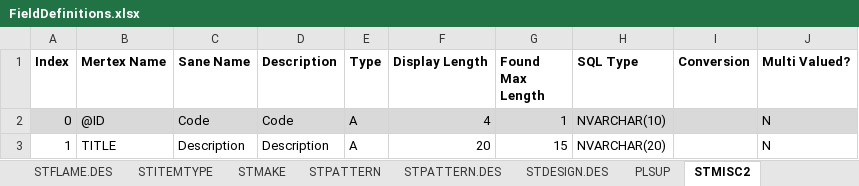
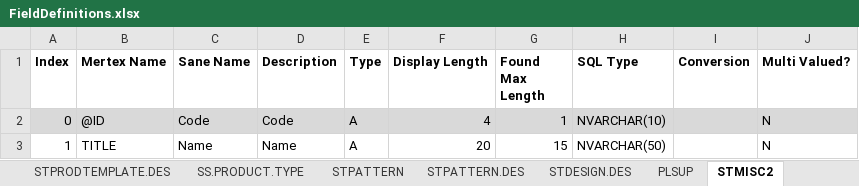
Before and after one commit to Thomas-Charles-Clark/MertexerV2, an Excel workbook: MertexerV2/Notes/FieldDefinitions.xlsx, sheet STMISC2, drawn as a sheet; values as stored, in another font and other column widths than the file's, no borders; the diff names each change by its address in the sheet, - before the commit and + after, or states it on an @@ line.

```diff
--- a/MertexerV2/Notes/FieldDefinitions.xlsx (sheet STMISC2)
+++ b/MertexerV2/Notes/FieldDefinitions.xlsx (sheet STMISC2)
+sheet tab: STPRODTEMPLATE.DES
+sheet tab: SS.PRODUCT.TYPE
-C3 (Sane Name): Description
+C3 (Sane Name): Name
-D3 (Description): Description
+D3 (Description): Name
-H3 (SQL Type): NVARCHAR(20)
+H3 (SQL Type): NVARCHAR(50)
```
Also changed, not shown: sheet STPATTERN, sheet STPATTERN.DES, other sheet tabs, 46 other files.
